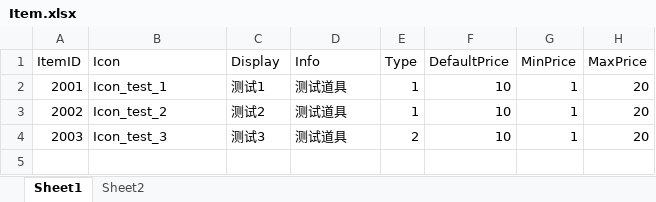
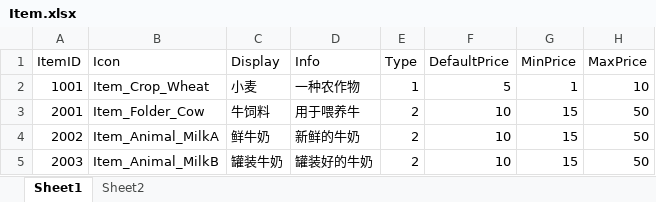
Before and after one commit to qingyu24/farmServer, an Excel workbook: farmServer/src/main/resources/config/Item.xlsx, sheet Sheet1, drawn as a sheet; values as stored, in another font and other column widths than the file's, no borders; addresses are those after the commit; the diff names each change by its address in the sheet, - before the commit and + after, or states it on an @@ line.

```diff
--- a/farmServer/src/main/resources/config/Item.xlsx (sheet Sheet1)
+++ b/farmServer/src/main/resources/config/Item.xlsx (sheet Sheet1)
+row 2: 1001 | Item_Crop_Wheat | 小麦 | 一种农作物 | 1 | 5 | 1 | 10
-B3 (Icon): Icon_test_1
+B3 (Icon): Item_Folder_Cow
-C3 (Display): 测试1
+C3 (Display): 牛饲料
-D3 (Info): 测试道具
+D3 (Info): 用于喂养牛
-E3:E4 (Type): 1
+E3:E4 (Type): 2
-G3:G5 (MinPrice): 1
+G3:G5 (MinPrice): 15
-H3:H5 (MaxPrice): 20
+H3:H5 (MaxPrice): 50
-B4 (Icon): Icon_test_2
+B4 (Icon): Item_Animal_MilkA
-C4 (Display): 测试2
+C4 (Display): 鲜牛奶
-D4 (Info): 测试道具
+D4 (Info): 新鲜的牛奶
-B5 (Icon): Icon_test_3
+B5 (Icon): Item_Animal_MilkB
-C5 (Display): 测试3
+C5 (Display): 罐装牛奶
-D5 (Info): 测试道具
+D5 (Info): 罐装好的牛奶
```
Also changed, not shown: farmServer/src/main/resources/config/Craft.xlsx, farmServer/src/main/resources/config/Entity.xlsx, 31 other files.
